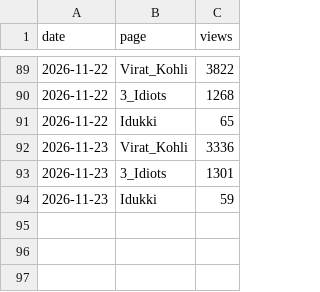
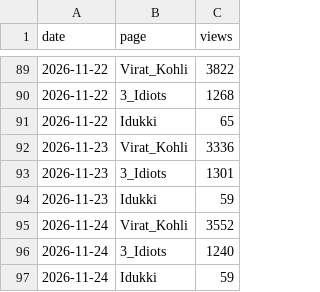
Before and after one commit to adithyanshal-gif/data-robot, a CSV file: pageviews.csv, drawn as a sheet; only a part is shown, gaps mark what is left out.

```diff
--- a/pageviews.csv
+++ b/pageviews.csv
@@ -94 +94,4 @@ date,page,views
 2026-11-23,Idukki,59
+2026-11-24,Virat_Kohli,3552
+2026-11-24,3_Idiots,1240
+2026-11-24,Idukki,59
```
